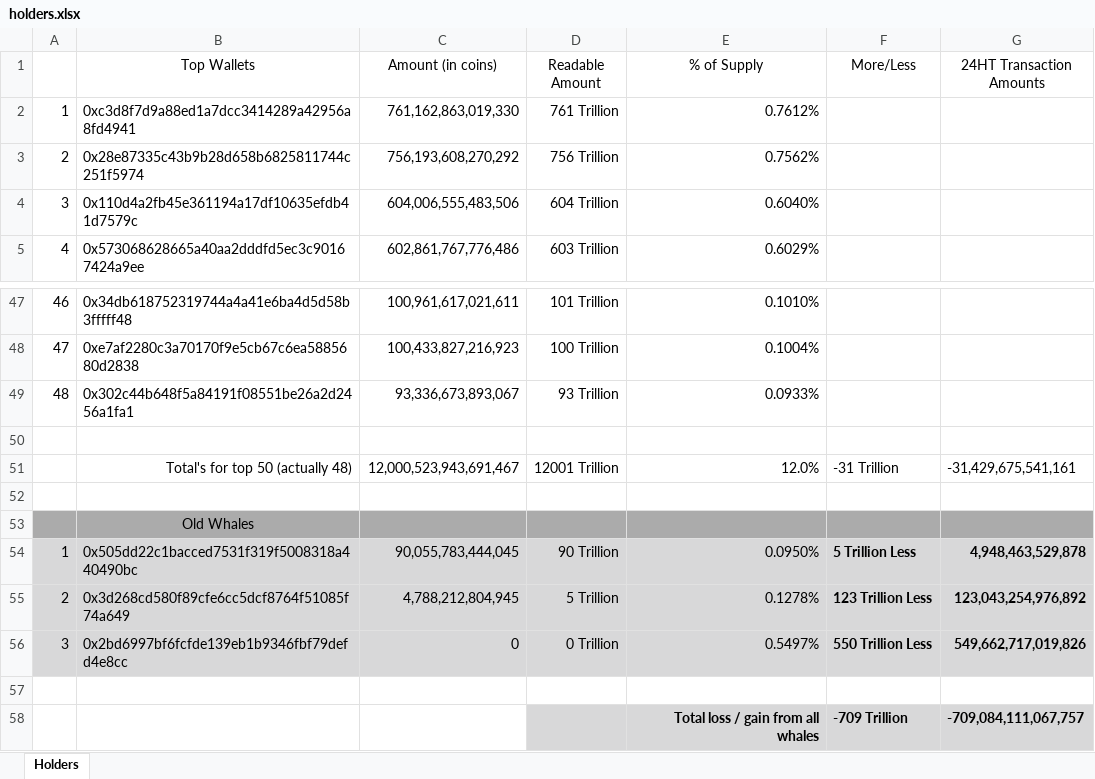
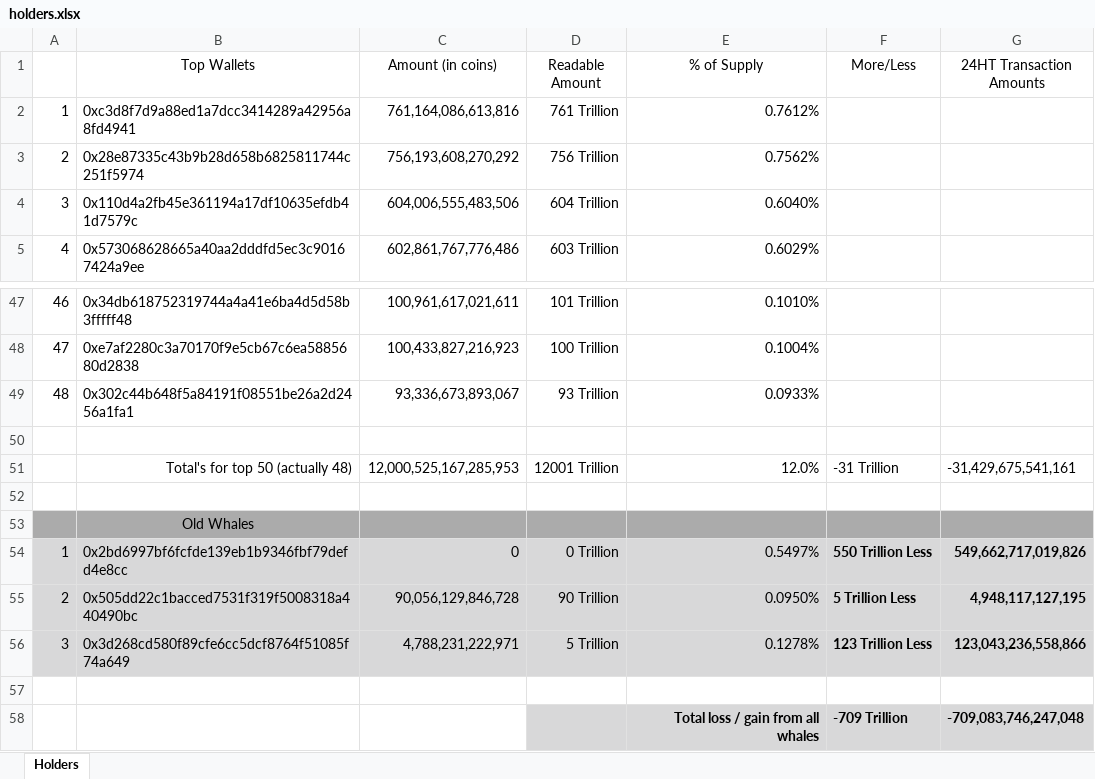
Before and after one commit to DomDomo/PythonExcel, an Excel workbook: whales/holders.xlsx, sheet Holders, drawn as a sheet; only a part is shown, gaps mark what is left out; values as stored, in another font and other column widths than the file's, no borders; removed rows and columns are numbered as before the commit, all else as after; the diff names each change by its address in the sheet, - before the commit and + after, or states it on an @@ line.

Commit message:
Add old holder saving

```diff
--- a/whales/holders.xlsx (sheet Holders)
+++ b/whales/holders.xlsx (sheet Holders)
-C2 (Amount (in coins)): 761,162,863,019,330
+C2 (Amount (in coins)): 761,164,086,613,816
-C51 (Amount (in coins)): 12,000,523,943,691,467
+C51 (Amount (in coins)): 12,000,525,167,285,953
+row 54: 1 | 0x2bd6997bf6fcfde139eb1b9346fbf79defd4e8cc | 0 | 0 Trillion | 0.5497% | 550 Trillion Less | 549,662,717,019,826
-A55: 1
+A55: 2
-C55 (Amount (in coins)): 90,055,783,444,045
+C55 (Amount (in coins)): 90,056,129,846,728
-G55 (24HT Transaction Amounts): 4,948,463,529,878
+G55 (24HT Transaction Amounts): 4,948,117,127,195
-A56: 2
+A56: 3
-C56 (Amount (in coins)): 4,788,212,804,945
+C56 (Amount (in coins)): 4,788,231,222,971
-G56 (24HT Transaction Amounts): 123,043,254,976,892
+G56 (24HT Transaction Amounts): 123,043,236,558,866
-row 56: 3 | 0x2bd6997bf6fcfde139eb1b9346fbf79defd4e8cc | 0 | 0 Trillion | 0.5497% | 550 Trillion Less | 549,662,717,019,826
-G58 (24HT Transaction Amounts): -709,084,111,067,757
+G58 (24HT Transaction Amounts): -709,083,746,247,048
```
Also changed, not shown: 17 other files.
